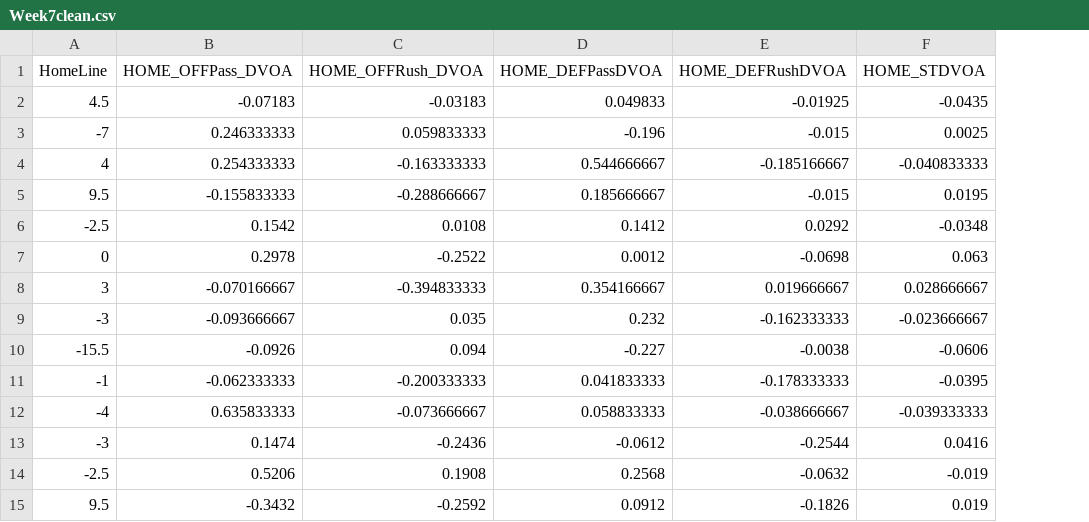
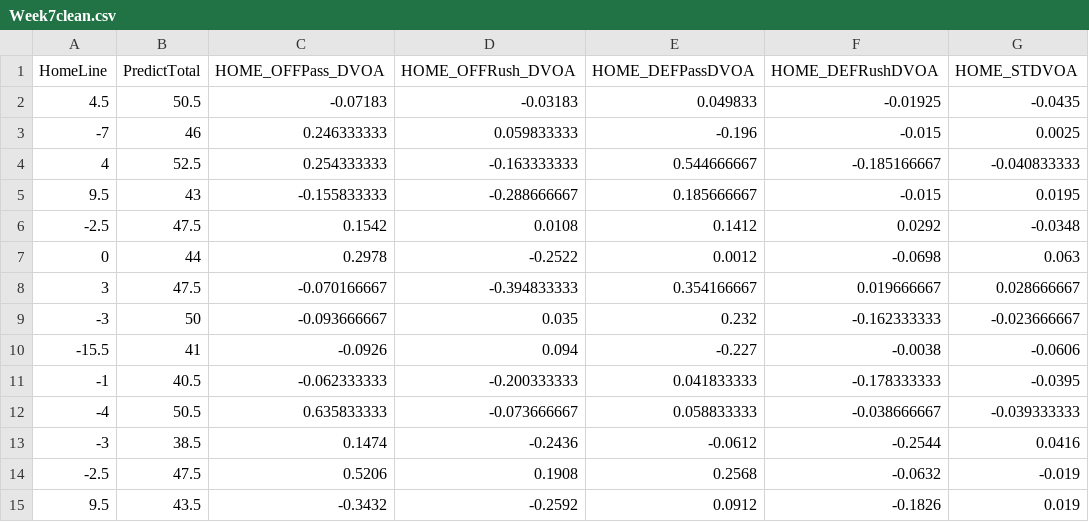
Before and after one commit to campisicharles/NFLProject, a CSV file: Schemas/Week7clean.csv, drawn as a sheet; only a part is shown; the diff names each change by its address in the sheet, - before the commit and + after, or states it on an @@ line.

```diff
--- a/Schemas/Week7clean.csv
+++ b/Schemas/Week7clean.csv
+column B (PredictTotal), rows 2-15: 50.5 | 46 | 52.5 | 43 | 47.5 | 44 | 47.5 | 50 | 41 | 40.5 | 50.5 | 38.5 | 47.5 | 43.5
```
Also changed, not shown: 2 other files.
